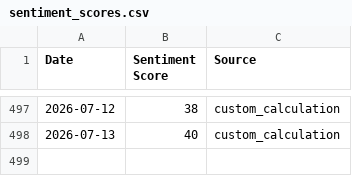
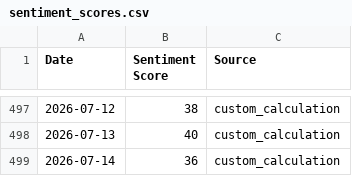
Before and after one commit to tubaltheodros/btc-fear-greed-index, a CSV file: sentiment_scores.csv, drawn as a sheet; only a part is shown, gaps mark what is left out; the diff names each change by its address in the sheet, - before the commit and + after, or states it on an @@ line.

```diff
--- a/sentiment_scores.csv
+++ b/sentiment_scores.csv
+row 499: 2026-07-14 | 36 | custom_calculation
```
Also changed, not shown: 3 other files.
